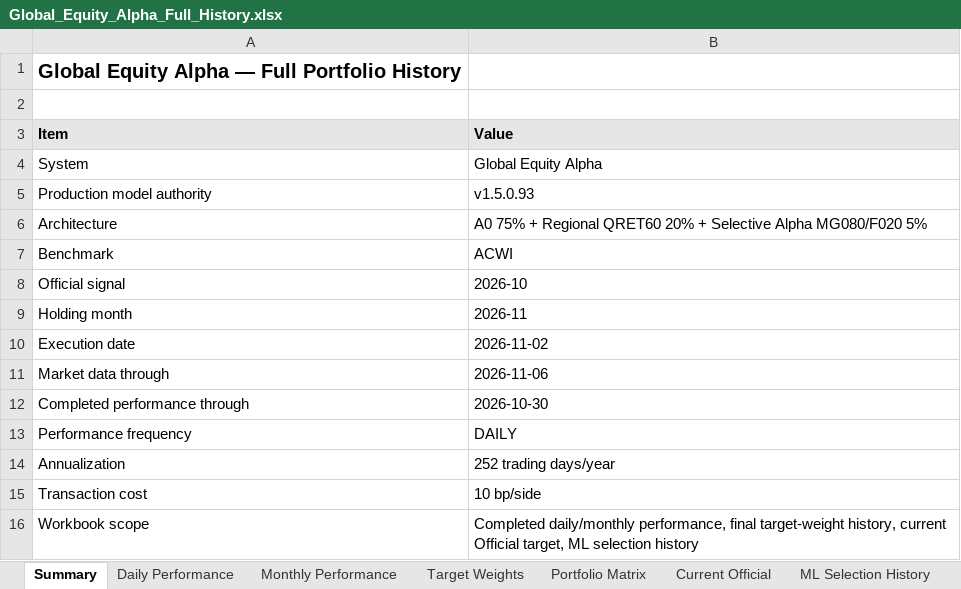
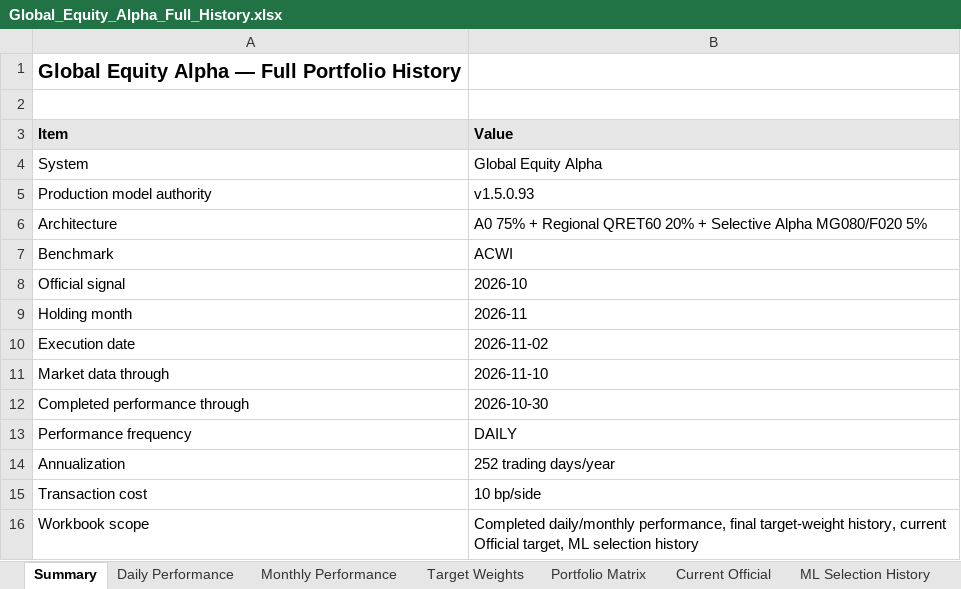
Before and after one commit to slackquant80/slackquant-research, an Excel workbook: public/dashboards/equity-alpha/exports/Global_Equity_Alpha_Full_History.xlsx, sheet Summary, drawn as a sheet; values as stored, in another font and other column widths than the file's, no borders; the diff names each change by its address in the sheet, - before the commit and + after, or states it on an @@ line.

```diff
--- a/public/dashboards/equity-alpha/exports/Global_Equity_Alpha_Full_History.xlsx (sheet Summary)
+++ b/public/dashboards/equity-alpha/exports/Global_Equity_Alpha_Full_History.xlsx (sheet Summary)
-B11 (Value): 2026-11-06
+B11 (Value): 2026-11-10
```
Also changed, not shown: sheet Current Official, public/assets/systems/adaa/ADAA_Portfolio_Target_History.xlsx, public/assets/systems/pds/PDS_Portfolio_History_Current_Definition.xlsx, 20 other files.
